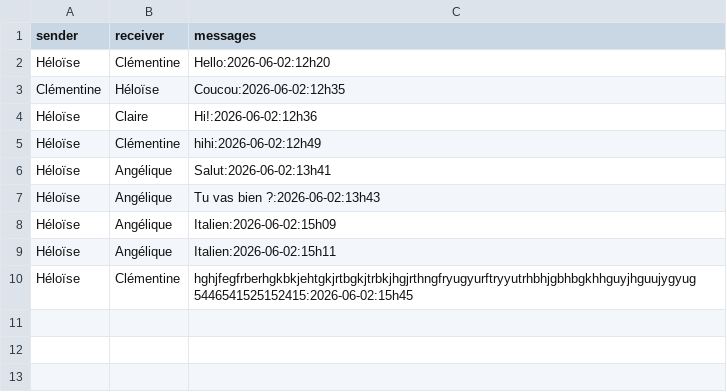
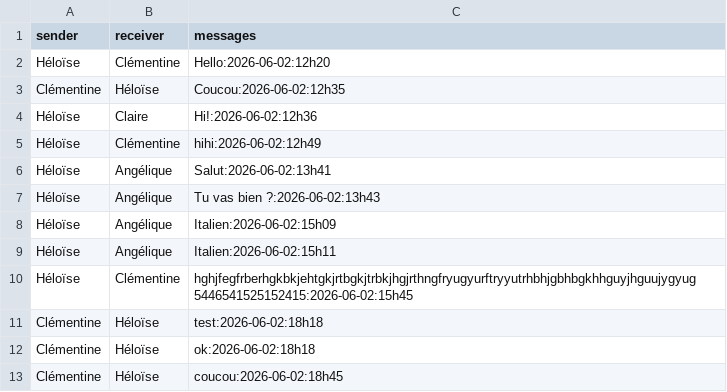
Before and after one commit to clemghsn/FOODTROC, a CSV file: chat.csv, drawn as a sheet; the diff names each change by its address in the sheet, - before the commit and + after, or states it on an @@ line.

Commit message:
modif conversation + menu déourlant chat

```diff
--- a/chat.csv
+++ b/chat.csv
+row 11: Clémentine | Héloïse | test:2026-06-02:18h18
+row 12: Clémentine | Héloïse | ok:2026-06-02:18h18
+row 13: Clémentine | Héloïse | coucou:2026-06-02:18h45
```
Also changed, not shown: users.csv, 5 other files.
